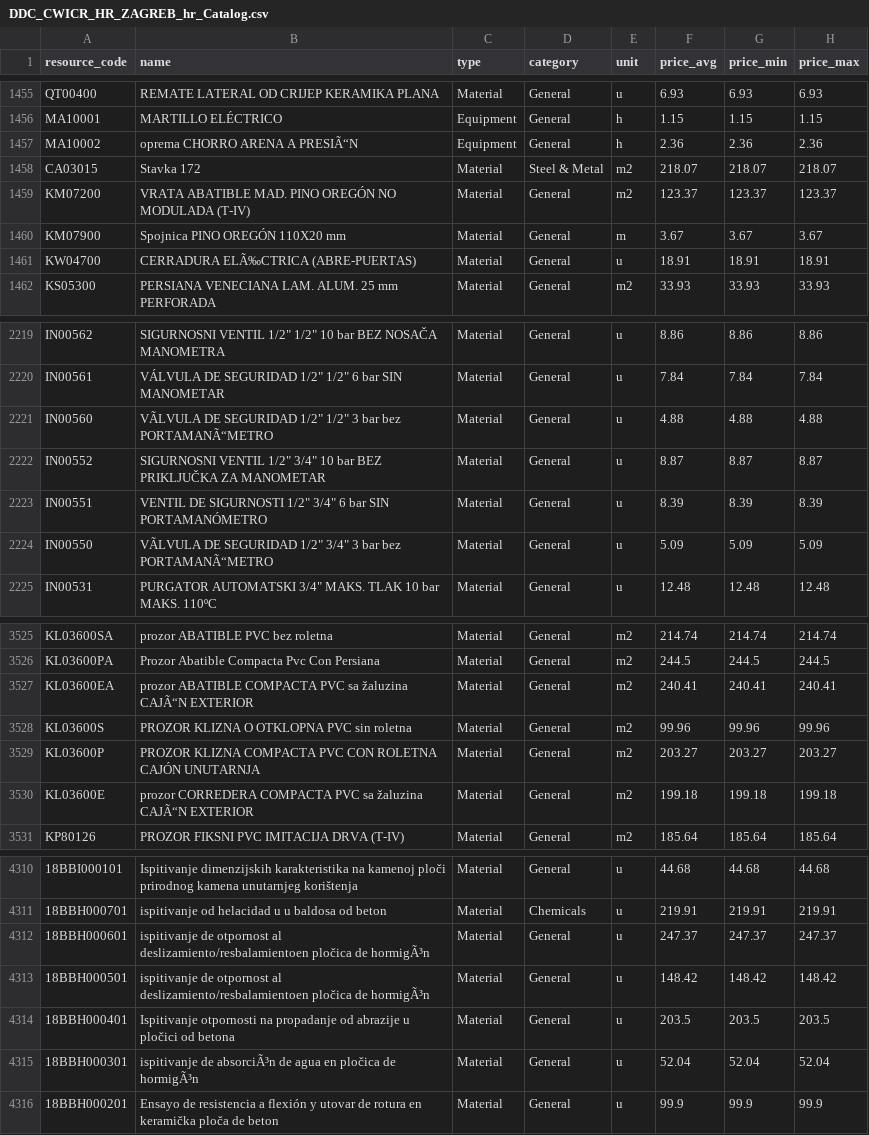
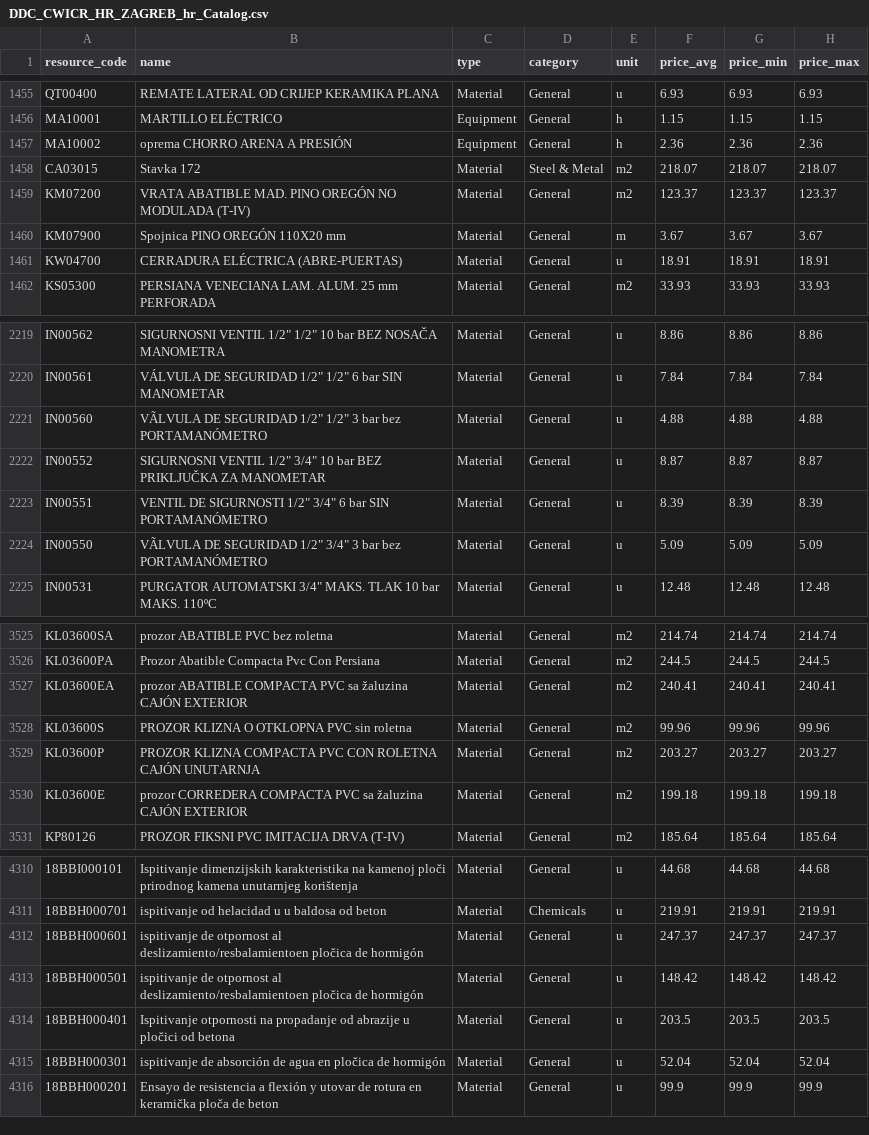
Before and after one commit to datadrivenconstruction/OpenConstructionEstimate-DDC-CWICR, a CSV file: Europe-Spain-BCCA/markets/DDC_CWICR_HR_ZAGREB_hr_Catalog.csv, drawn as a sheet; only a part is shown, gaps mark what is left out; the diff covers the shown part only; the diff names each change by its address in the sheet, - before the commit and + after, or states it on an @@ line.

Commit message:
Fix native editions (BR/ES/VN) and repair mojibake across all bases
- Regenerate BR_pt, ES_es and VN_vi native editions so their content columns
  read the source language (Portuguese/Spanish/Vietnamese) instead of English,
  keeping the native rate_final_name (the de9cdf2 Italy repair, applied to BR/ES/VN).
- Repair double-encoded (mojibake) text in ES/BR/IT/GR market catalogs.
- Result: 0% English in every native edition, 0 mojibake across all bases.

```diff
--- a/Europe-Spain-BCCA/markets/DDC_CWICR_HR_ZAGREB_hr_Catalog.csv
+++ b/Europe-Spain-BCCA/markets/DDC_CWICR_HR_ZAGREB_hr_Catalog.csv
-B1457 (name): oprema CHORRO ARENA A PRESIÃ“N
+B1457 (name): oprema CHORRO ARENA A PRESIÓN
-B1461 (name): CERRADURA ELÃ‰CTRICA (ABRE-PUERTAS)
+B1461 (name): CERRADURA ELÉCTRICA (ABRE-PUERTAS)
-B2221 (name): …bar bez PORTAMANÃ“METRO
+B2221 (name): …bar bez PORTAMANÓMETRO
-B2224 (name): …bar bez PORTAMANÃ“METRO
+B2224 (name): …bar bez PORTAMANÓMETRO
-B3527 (name): …sa žaluzina CAJÃ“N EXTERIOR
+B3527 (name): …sa žaluzina CAJÓN EXTERIOR
-B3530 (name): …sa žaluzina CAJÃ“N EXTERIOR
+B3530 (name): …sa žaluzina CAJÓN EXTERIOR
-B4312:B4313 (name): …pločica de hormigÃ³n
+B4312:B4313 (name): …pločica de hormigón
-B4315 (name): ispitivanje de absorciÃ³n de agua en pločica de hormigÃ³n
+B4315 (name): ispitivanje de absorción de agua en pločica de hormigón
```
Also changed, not shown: 49 edited cells elsewhere in this file, Europe-Greece-GGDE/markets/DDC_CWICR_CZ_PRAGUE_cs_Catalog.csv, 11 other files.
